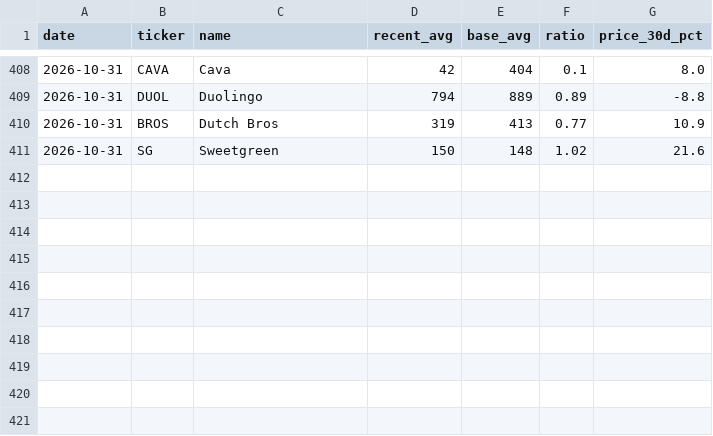
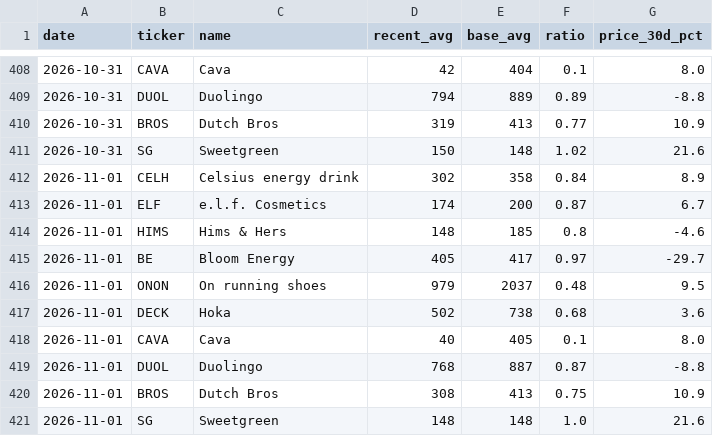
Before and after one commit to qanicuq/social-arb-tracker, a CSV file: data/history.csv, drawn as a sheet; only a part is shown, gaps mark what is left out; the diff names each change by its address in the sheet, - before the commit and + after, or states it on an @@ line.

```diff
--- a/data/history.csv
+++ b/data/history.csv
+row 412: 2026-11-01 | CELH | Celsius energy drink | 302 | 358 | 0.84 | 8.9
+row 413: 2026-11-01 | ELF | e.l.f. Cosmetics | 174 | 200 | 0.87 | 6.7
+row 414: 2026-11-01 | HIMS | Hims & Hers | 148 | 185 | 0.8 | -4.6
+row 415: 2026-11-01 | BE | Bloom Energy | 405 | 417 | 0.97 | -29.7
+row 416: 2026-11-01 | ONON | On running shoes | 979 | 2037 | 0.48 | 9.5
+row 417: 2026-11-01 | DECK | Hoka | 502 | 738 | 0.68 | 3.6
+row 418: 2026-11-01 | CAVA | Cava | 40 | 405 | 0.1 | 8.0
+row 419: 2026-11-01 | DUOL | Duolingo | 768 | 887 | 0.87 | -8.8
+row 420: 2026-11-01 | BROS | Dutch Bros | 308 | 413 | 0.75 | 10.9
+row 421: 2026-11-01 | SG | Sweetgreen | 148 | 148 | 1.0 | 21.6
```
Also changed, not shown: 2 other files.
